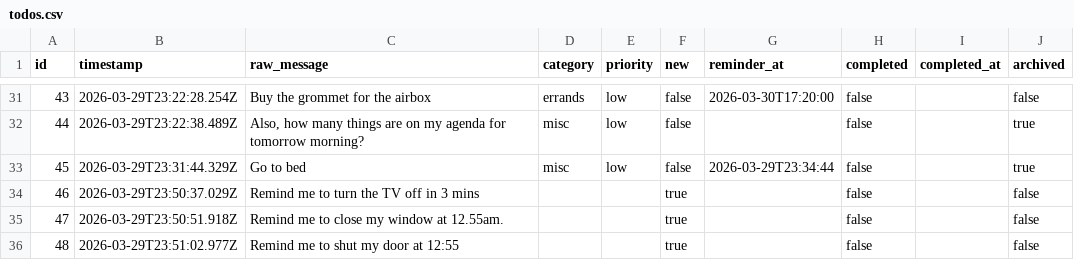
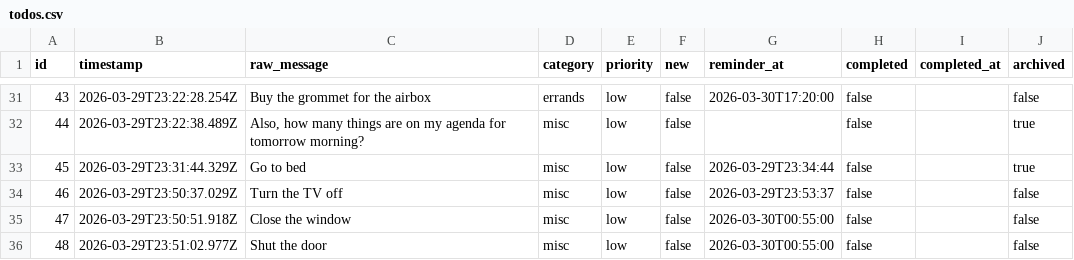
Before and after one commit to ChilliByte/stream-todo, a CSV file: todos.csv, drawn as a sheet; only a part is shown, gaps mark what is left out.

```diff
--- a/todos.csv
+++ b/todos.csv
@@ -33,4 +33,4 @@
 "45","2026-03-29T23:31:44.329Z","Go to bed","misc","low","false","2026-03-29T23:34:44","false","","true"
-"46","2026-03-29T23:50:37.029Z","Remind me to turn the TV off in 3 mins","","","true","","false","","false"
-"47","2026-03-29T23:50:51.918Z","Remind me to close my window at 12.55am.","","","true","","false","","false"
-"48","2026-03-29T23:51:02.977Z","Remind me to shut my door at 12:55","","","true","","false","","false"
+"46","2026-03-29T23:50:37.029Z","Turn the TV off","misc","low","false","2026-03-29T23:53:37","false","","false"
+"47","2026-03-29T23:50:51.918Z","Close the window","misc","low","false","2026-03-30T00:55:00","false","","false"
+"48","2026-03-29T23:51:02.977Z","Shut the door","misc","low","false","2026-03-30T00:55:00","false","","false"
```
Also changed, not shown: 2 other files.
